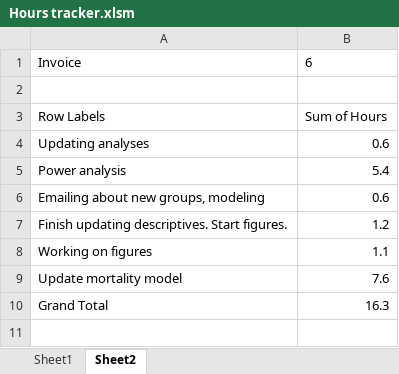
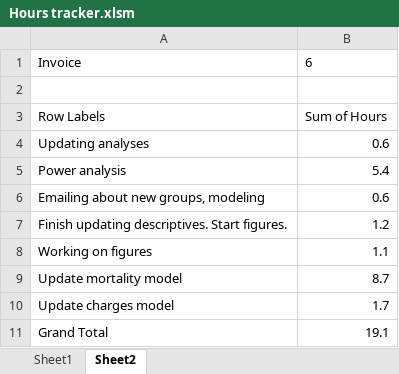
Before and after one commit to jrf1111/Elders-Playing-Like-Children, an Excel workbook: Hours tracker.xlsm, sheet Sheet2, drawn as a sheet; values as stored, in another font and other column widths than the file's, no borders; addresses are those after the commit; the diff names each change by its address in the sheet, - before the commit and + after, or states it on an @@ line.

Commit message:
Finish mortality and charges models

```diff
--- a/Hours tracker.xlsm (sheet Sheet2)
+++ b/Hours tracker.xlsm (sheet Sheet2)
-B9: 7.6
+B9: 8.7
+row 10: Update charges model | 1.7
-B11: 16.3
+B11: 19.1
```
Also changed, not shown: sheet Sheet1, 2 other files.
